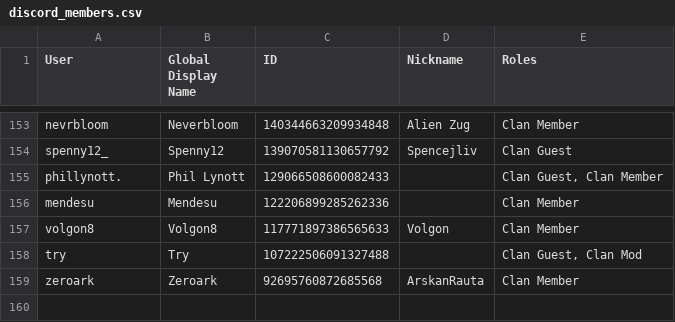
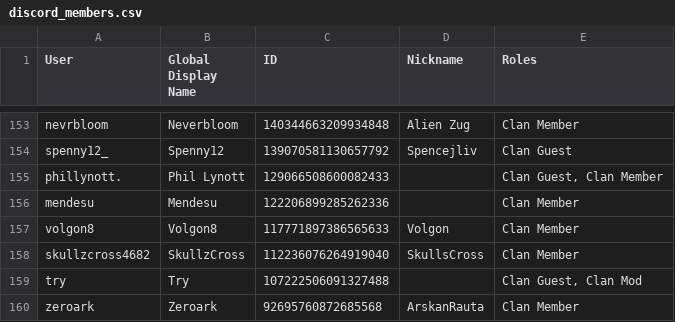
Before and after one commit to PinkyOSRS/osrs-clan-rank-sync, a CSV file: data/discord_members.csv, drawn as a sheet; only a part is shown, gaps mark what is left out; the diff names each change by its address in the sheet, - before the commit and + after, or states it on an @@ line.

Commit message:
Update discord_members.csv (2025-09-20T21:18:24.823077 UTC)

```diff
--- a/data/discord_members.csv
+++ b/data/discord_members.csv
+row 158: skullzcross4682 | SkullzCross | 112236076264919040 | SkullsCross | Clan Member
```
